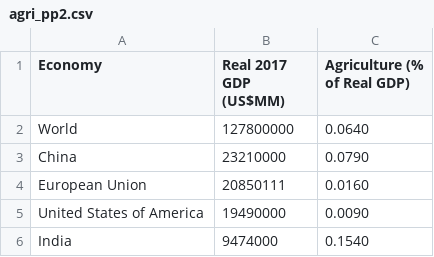
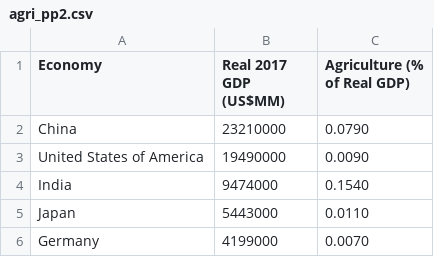
Before and after one commit to devon-sharp/devon-sharp.github.io, a CSV file: agri_pp2.csv, drawn as a sheet; only a part is shown; the shorter side is filled out with more unchanged rows.

Commit message:
Update agri_pp2.csv

```diff
--- a/agri_pp2.csv
+++ b/agri_pp2.csv
@@ -1,5 +1,3 @@
 Economy,Real 2017 GDP (US$MM),Agriculture (% of Real GDP)
-World,127800000,0.0640
 China,23210000,0.0790
-European Union,20850111,0.0160
 United States of America,19490000,0.0090
```
